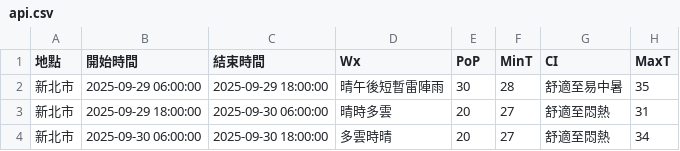
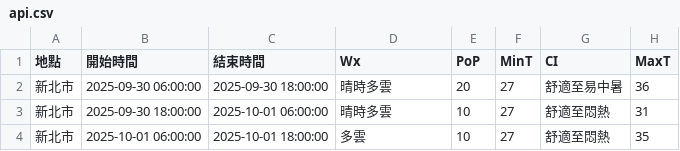
Before and after one commit to oao030oao/1111518-mid, a CSV file: api.csv, drawn as a sheet.

```diff
--- a/api.csv
+++ b/api.csv
@@ -1,4 +1,4 @@
 地點,開始時間,結束時間,Wx,PoP,MinT,CI,MaxT
-新北市,2025-09-29 06:00:00,2025-09-29 18:00:00,晴午後短暫雷陣雨,30,28,舒適至易中暑,35
-新北市,2025-09-29 18:00:00,2025-09-30 06:00:00,晴時多雲,20,27,舒適至悶熱,31
-新北市,2025-09-30 06:00:00,2025-09-30 18:00:00,多雲時晴,20,27,舒適至悶熱,34
+新北市,2025-09-30 06:00:00,2025-09-30 18:00:00,晴時多雲,20,27,舒適至易中暑,36
+新北市,2025-09-30 18:00:00,2025-10-01 06:00:00,晴時多雲,10,27,舒適至悶熱,31
+新北市,2025-10-01 06:00:00,2025-10-01 18:00:00,多雲,10,27,舒適至悶熱,35
```
